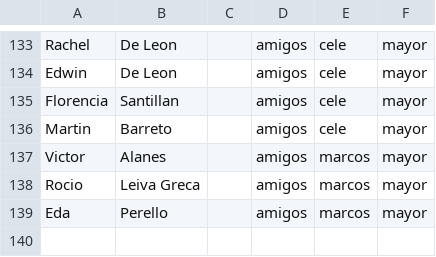
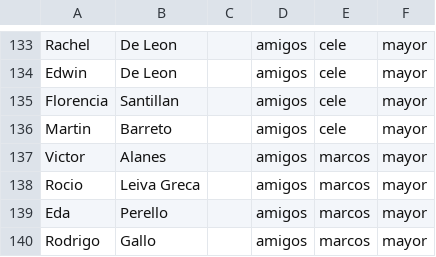
Before and after one commit to marcosdh1987/test_lc_demo_001, a CSV file: datos.csv, drawn as a sheet; only a part is shown, gaps mark what is left out.

Commit message:
Update datos.csv

```diff
--- a/datos.csv
+++ b/datos.csv
@@ -139 +139,2 @@ Rocio,Leiva Greca,,amigos,marcos,mayor
 Eda,Perello,,amigos,marcos,mayor
+Rodrigo,Gallo,,amigos,marcos,mayor
```
